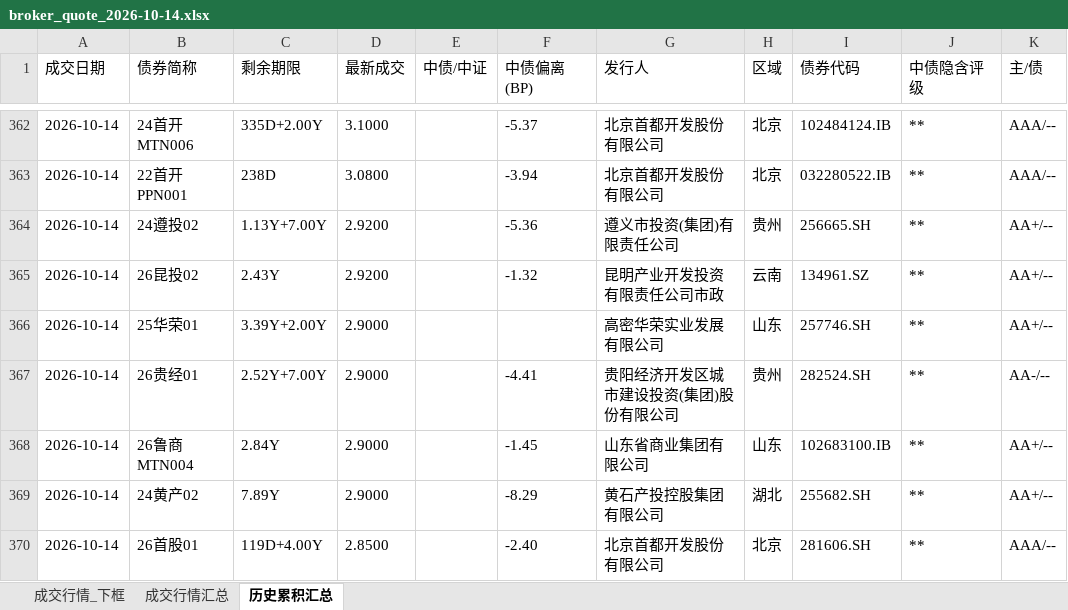
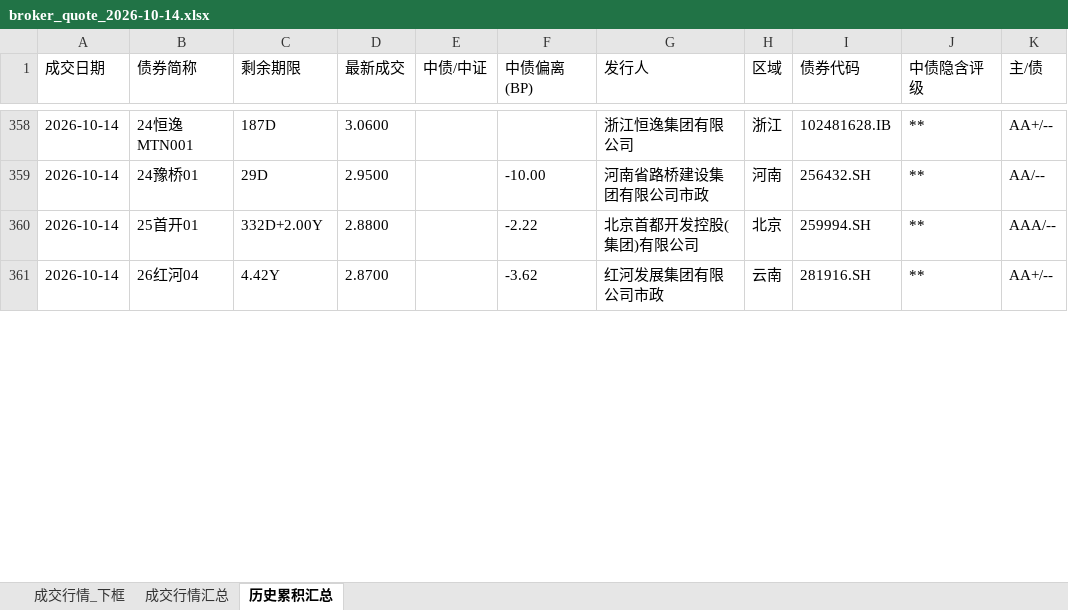
Before and after one commit to geomouse/innodealing-bond-export, an Excel workbook: data/broker/broker_quote_2026-10-14.xlsx, sheet 历史累积汇总, drawn as a sheet; only a part is shown, gaps mark what is left out; values as stored, in another font and other column widths than the file's, no borders; removed rows and columns are numbered as before the commit, all else as after; the diff covers the shown part only; the diff names each change by its address in the sheet, - before the commit and + after, or states it on an @@ line.

```diff
--- a/data/broker/broker_quote_2026-10-14.xlsx (sheet 历史累积汇总)
+++ b/data/broker/broker_quote_2026-10-14.xlsx (sheet 历史累积汇总)
-B358 (债券简称): 24首开MTN006
+B358 (债券简称): 24恒逸MTN001
-C358 (剩余期限): 335D+2.00Y
+C358 (剩余期限): 187D
-D358 (最新成交): 3.1000
+D358 (最新成交): 3.0600
-F358 (中债偏离(BP)): -5.37
+F358 (中债偏离(BP)): (empty)
-G358 (发行人): 北京首都开发股份有限公司
+G358 (发行人): 浙江恒逸集团有限公司
-H358 (区域): 北京
+H358 (区域): 浙江
-I358 (债券代码): 102484124.IB
+I358 (债券代码): 102481628.IB
-K358 (主/债): AAA/--
+K358 (主/债): AA+/--
+row 359: 2026-10-14 | 24豫桥01 | 29D | 2.9500 |  | -10.00 | 河南省路桥建设集团有限公司市政 | 河南 | 256432.SH | ** | AA/--
-B360 (债券简称): 22首开PPN001
+B360 (债券简称): 25首开01
-C360 (剩余期限): 238D
+C360 (剩余期限): 332D+2.00Y
-D360 (最新成交): 3.0800
+D360 (最新成交): 2.8800
-F360 (中债偏离(BP)): -3.94
+F360 (中债偏离(BP)): -2.22
-G360 (发行人): 北京首都开发股份有限公司
+G360 (发行人): 北京首都开发控股(集团)有限公司
-I360 (债券代码): 032280522.IB
+I360 (债券代码): 259994.SH
-row 364: 2026-10-14 | 24遵投02 | 1.13Y+7.00Y | 2.9200 |  | -5.36 | 遵义市投资(集团)有限责任公司 | 贵州 | 256665.SH | ** | AA+/--
-B361 (债券简称): 26昆投02
+B361 (债券简称): 26红河04
-C361 (剩余期限): 2.43Y
+C361 (剩余期限): 4.42Y
-D361 (最新成交): 2.9200
+D361 (最新成交): 2.8700
-F361 (中债偏离(BP)): -1.32
+F361 (中债偏离(BP)): -3.62
-G361 (发行人): 昆明产业开发投资有限责任公司市政
+G361 (发行人): 红河发展集团有限公司市政
-I361 (债券代码): 134961.SZ
+I361 (债券代码): 281916.SH
-row 366: 2026-10-14 | 25华荣01 | 3.39Y+2.00Y | 2.9000 |  |  | 高密华荣实业发展有限公司 | 山东 | 257746.SH | ** | AA+/--
-row 367: 2026-10-14 | 26贵经01 | 2.52Y+7.00Y | 2.9000 |  | -4.41 | 贵阳经济开发区城市建设投资(集团)股份有限公司 | 贵州 | 282524.SH | ** | AA-/--
-row 368: 2026-10-14 | 26鲁商MTN004 | 2.84Y | 2.9000 |  | -1.45 | 山东省商业集团有限公司 | 山东 | 102683100.IB | ** | AA+/--
-row 369: 2026-10-14 | 24黄产02 | 7.89Y | 2.9000 |  | -8.29 | 黄石产投控股集团有限公司 | 湖北 | 255682.SH | ** | AA+/--
-row 370: 2026-10-14 | 26首股01 | 119D+4.00Y | 2.8500 |  | -2.40 | 北京首都开发股份有限公司 | 北京 | 281606.SH | ** | AAA/--
```
Also changed, not shown: 1 added row, 5 removed rows and 30 edited cells elsewhere in this sheet, sheet 成交行情_下框, sheet 成交行情汇总, 3 other files.
